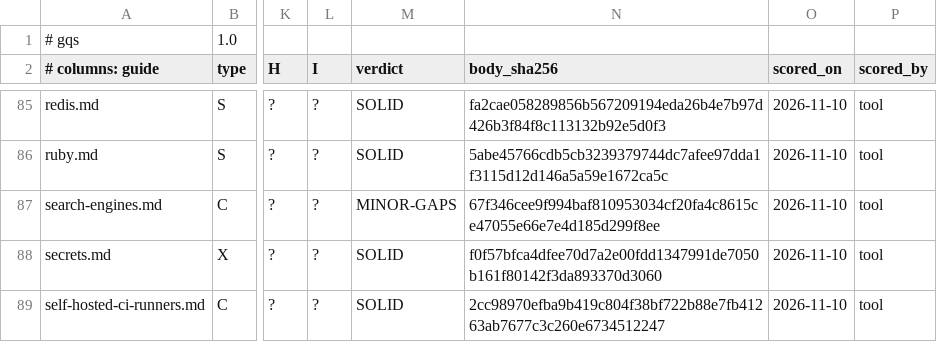
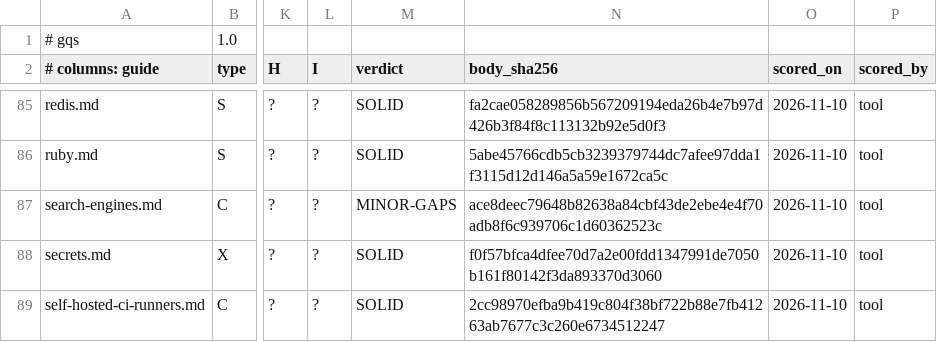
Before and after one commit to jposluns/secureconfig, a TSV file: tools/guide_quality.tsv, drawn as a sheet; only a part is shown, gaps mark what is left out; the diff names each change by its address in the sheet, - before the commit and + after, or states it on an @@ line.

```diff
--- a/tools/guide_quality.tsv
+++ b/tools/guide_quality.tsv
-N87 (body_sha256): 67f346cee9f994baf810953034cf20fa4c8615ce47055e66e7e4d185d299f8ee
+N87 (body_sha256): ace8deec79648b82638a84cbf43de2ebe4e4f70adb8f6c939706c1d60362523c
```
Also changed, not shown: 7 other files.
